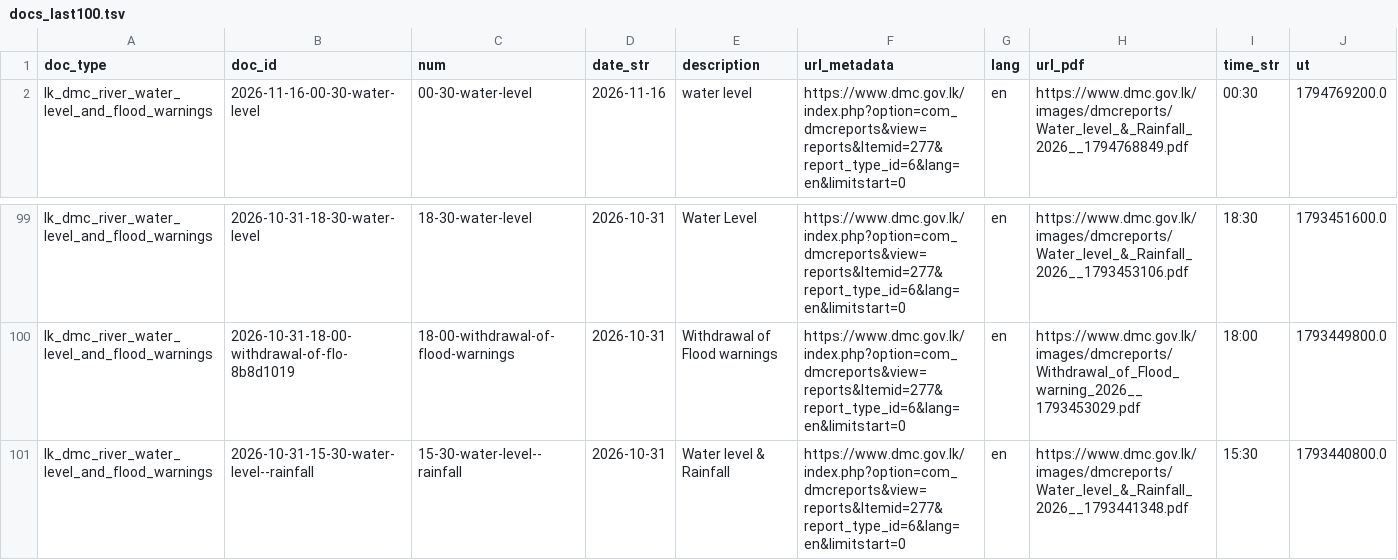
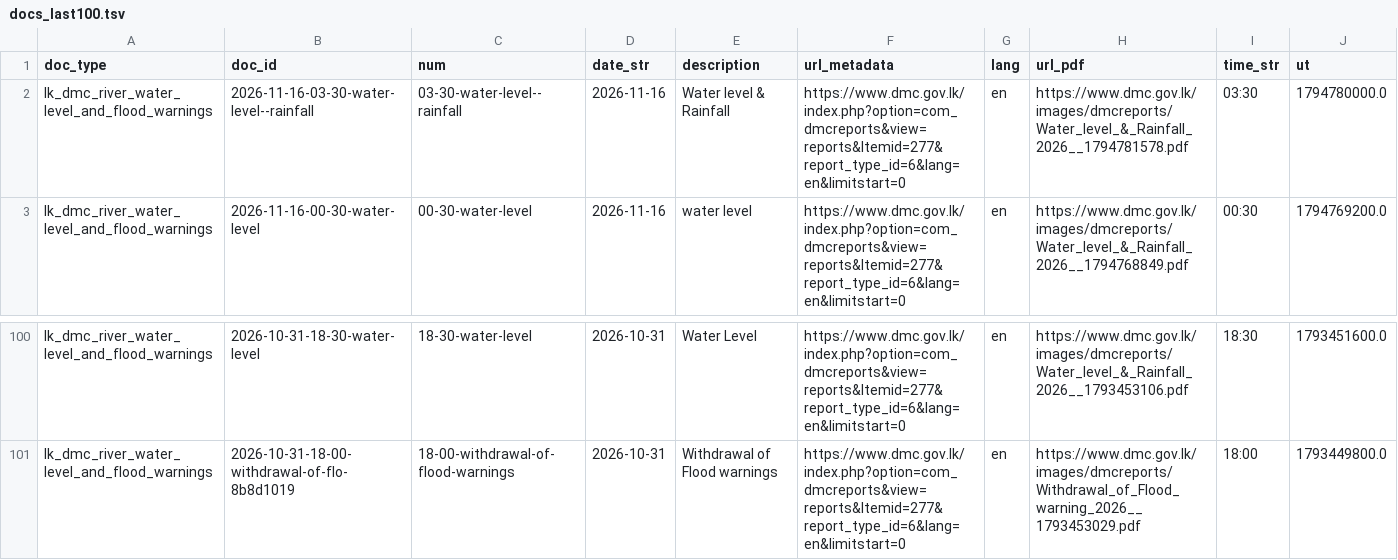
Before and after one commit to nuuuwan/lk_dmc_vis, a TSV file: data/docs_last100.tsv, drawn as a sheet; only a part is shown, gaps mark what is left out.

```diff
--- a/data/docs_last100.tsv
+++ b/data/docs_last100.tsv
@@ -1,2 +1,3 @@
 doc_type	doc_id	num	date_str	description	url_metadata	lang	url_pdf	time_str	ut
+lk_dmc_river_water_level_and_flood_warnings	2026-11-16-03-30-water-level--rainfall	03-30-water-level--rainfall	2026-11-16	Water level & Rainfall	https://www.dmc.gov.lk/index.php?option=com_dmcreports&view=reports&Itemid=277&report_type_id=6&lang=en&limitstart=0	en	https://www.dmc.gov.lk/images/dmcreports/Water_level_&_Rainfall_2026__1794781578.pdf	03:30	1794780000.0
 lk_dmc_river_water_level_and_flood_warnings	2026-11-16-00-30-water-level	00-30-water-level	2026-11-16	water level	https://www.dmc.gov.lk/index.php?option=com_dmcreports&view=reports&Itemid=277&report_type_id=6&lang=en&limitstart=0	en	https://www.dmc.gov.lk/images/dmcreports/Water_level_&_Rainfall_2026__1794768849.pdf	00:30	1794769200.0
@@ -100,2 +101 @@ lk_dmc_river_water_level_and_flood_warnings	2026-10-31-18-30-water-level	18-30-w
 lk_dmc_river_water_level_and_flood_warnings	2026-10-31-18-00-withdrawal-of-flo-8b8d1019	18-00-withdrawal-of-flood-warnings	2026-10-31	Withdrawal of Flood warnings	https://www.dmc.gov.lk/index.php?option=com_dmcreports&view=reports&Itemid=277&report_type_id=6&lang=en&limitstart=0	en	https://www.dmc.gov.lk/images/dmcreports/Withdrawal_of_Flood_warning_2026__1793453029.pdf	18:00	1793449800.0
-lk_dmc_river_water_level_and_flood_warnings	2026-10-31-15-30-water-level--rainfall	15-30-water-level--rainfall	2026-10-31	Water level & Rainfall	https://www.dmc.gov.lk/index.php?option=com_dmcreports&view=reports&Itemid=277&report_type_id=6&lang=en&limitstart=0	en	https://www.dmc.gov.lk/images/dmcreports/Water_level_&_Rainfall_2026__1793441348.pdf	15:30	1793440800.0
```
Also changed, not shown: 43 other files.
